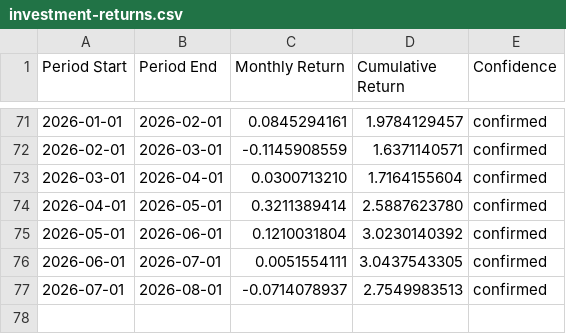
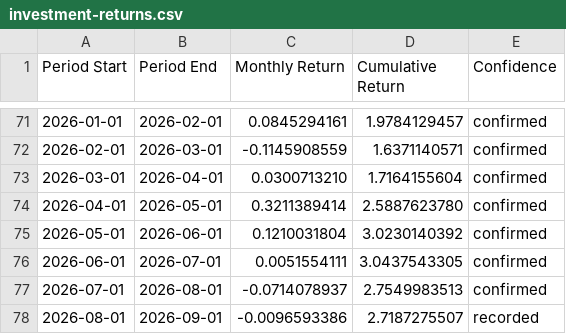
Before and after one commit to gwakandleemgpt/myassets, a CSV file: data/investment-returns.csv, drawn as a sheet; only a part is shown, gaps mark what is left out.

```diff
--- a/data/investment-returns.csv
+++ b/data/investment-returns.csv
@@ -77 +77,2 @@ Period Start,Period End,Monthly Return,Cumulative Return,Confidence
 2026-07-01,2026-08-01,-0.0714078937,2.7549983513,confirmed
+2026-08-01,2026-09-01,-0.0096593386,2.7187275507,recorded
```
Also changed, not shown: data/capital-baseline.csv, data/portfolio-clean.csv.
